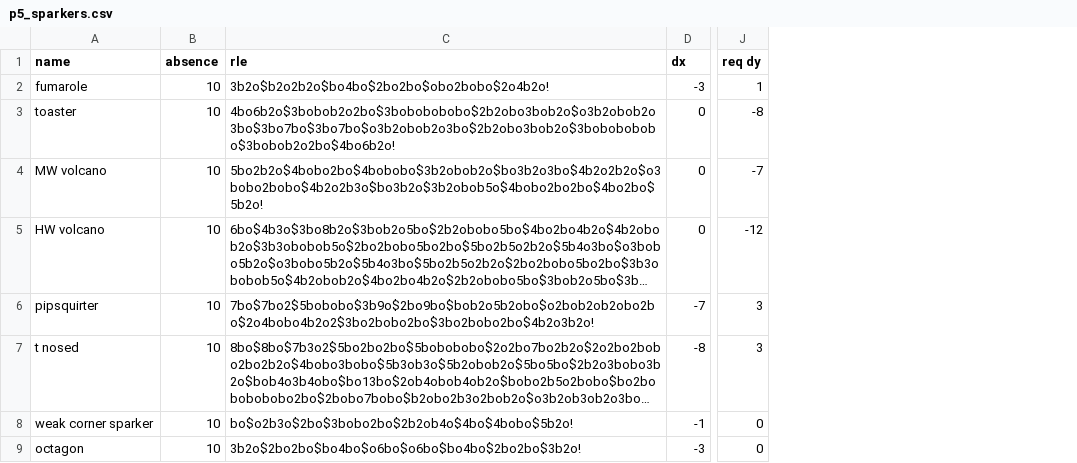
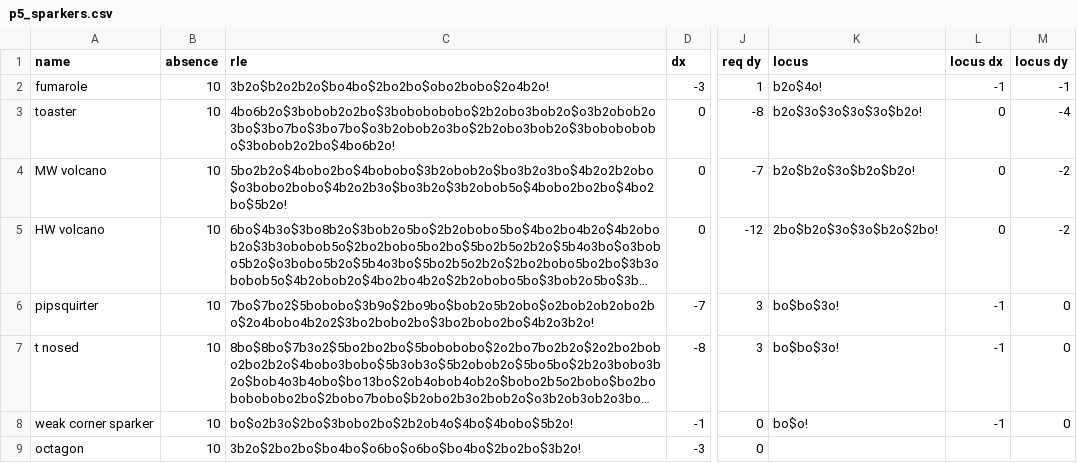
Before and after one commit to luke-kiernan/CatForce_accessories, a CSV file: additional_lists/by_period/p5_sparkers.csv, drawn as a sheet; only a part is shown, gaps mark what is left out; long unchanged cells end in …; the diff covers the shown part only; the diff names each change by its address in the sheet, - before the commit and + after, or states it on an @@ line.

```diff
--- a/additional_lists/by_period/p5_sparkers.csv
+++ b/additional_lists/by_period/p5_sparkers.csv
+column K (locus), rows 2-8: b2o$4o! | b2o$3o$3o$3o$3o$b2o! | b2o$b2o$3o$b2o$b2o! | 2bo$b2o$3o$3o$b2o$2bo! | bo$bo$3o! | bo$bo$3o! | bo$o!
+column L (locus dx), rows 2-8: -1 | 0 | 0 | 0 | -1 | -1 | -1
+column M (locus dy), rows 2-8: -1 | -4 | -2 | -2 | 0 | 0 | 0
-C4 (rle): 5bo2b2o$4bobo2bo$4bobobo$3b2obob2o$bo3b2o3bo$4b2o2b2o$o3bobo2bobo$4b2o2b3o$bo3b2o$3b2obob5o$4bobo2bo2bo$4bo2bo$5b2o!
+C4 (rle): 5bo2b2o$4bobo2bo$4bobobo$3b2obob2o$bo3b2o3bo$4b2o2b2obo$o3bobo2bobo$4b2o2b3o$bo3b2o$3b2obob5o$4bobo2bo2bo$4bo2bo$5b2o!
```
Also changed, not shown: 9 edited cells elsewhere in this file, additional_lists/by_period/p3_sparkers.csv, additional_lists/by_period/p4_sparkers.csv, 9 other files.
